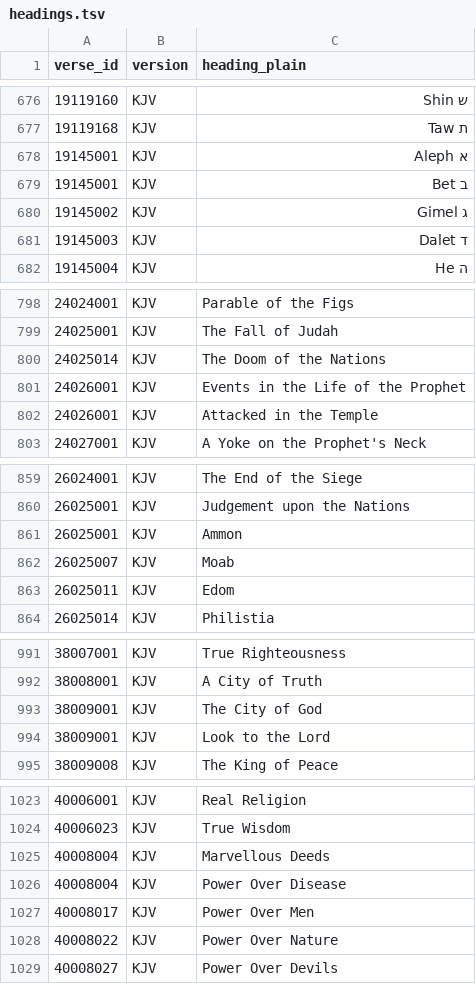
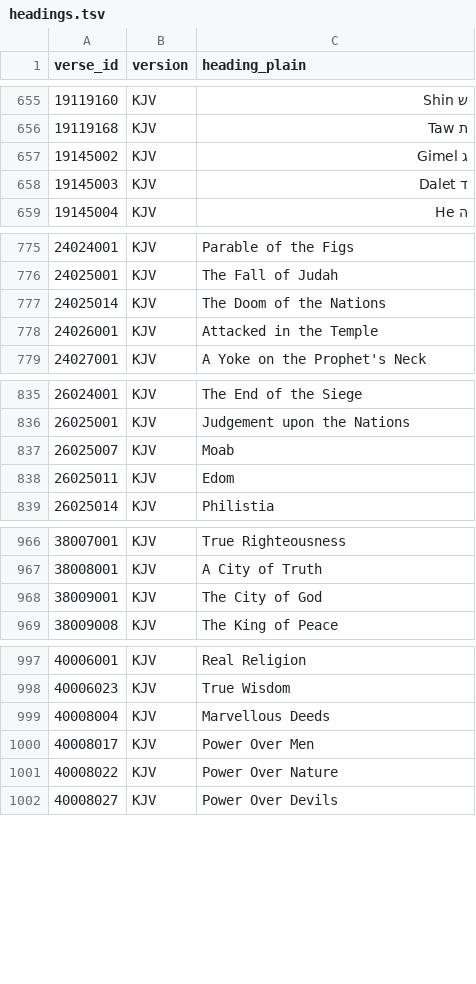
Before and after one commit to sktzofrenic/sharpsword, a TSV file: data/KJV/headings.tsv, drawn as a sheet; only a part is shown, gaps mark what is left out; the diff covers the shown part only.

```diff
--- a/data/KJV/headings.tsv
+++ b/data/KJV/headings.tsv
@@ -677,4 +656,2 @@ verse_id	version	heading_plain
 19119168	KJV	ת Taw
-19145001	KJV	א Aleph
-19145001	KJV	ב Bet
 19145002	KJV	ג Gimel
@@ -800,3 +777,2 @@ verse_id	version	heading_plain
 24025014	KJV	The Doom of the Nations
-24026001	KJV	Events in the Life of the Prophet
 24026001	KJV	Attacked in the Temple
@@ -860,3 +836,2 @@ verse_id	version	heading_plain
 26025001	KJV	Judgement upon the Nations
-26025001	KJV	Ammon
 26025007	KJV	Moab
@@ -993,3 +968,2 @@ verse_id	version	heading_plain
 38009001	KJV	The City of God
-38009001	KJV	Look to the Lord
 38009008	KJV	The King of Peace
@@ -1025,3 +999,2 @@ verse_id	version	heading_plain
 40008004	KJV	Marvellous Deeds
-40008004	KJV	Power Over Disease
 40008017	KJV	Power Over Men
```
Also changed, not shown: 2 added rows and 25 removed rows elsewhere in this file, data/KJV/descriptions.tsv, data/KJV/paragraphs.tsv.
